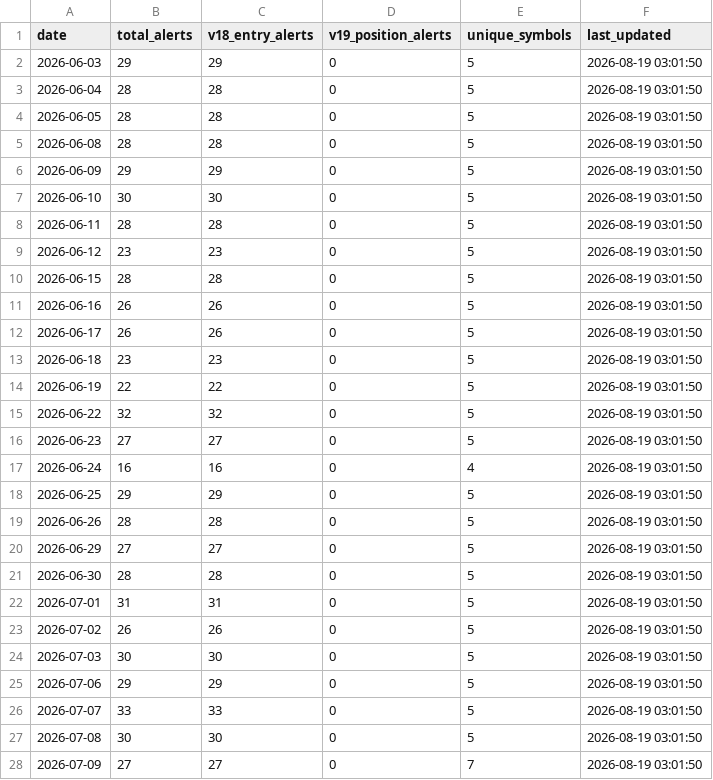
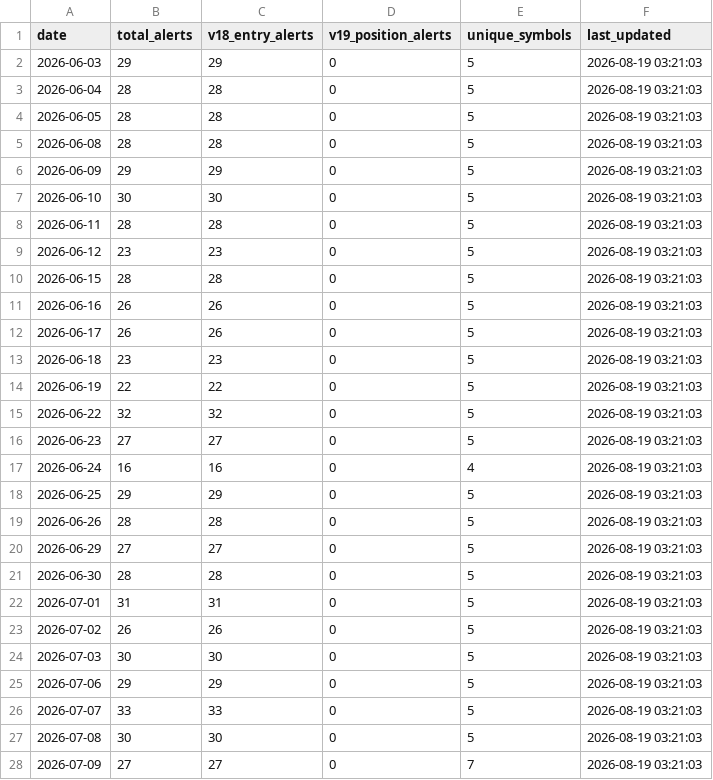
Before and after one commit to tothanhhai02090286-rgb/trading-bot-vn, a CSV file: tracker_output/v193_daily_summary.csv, drawn as a sheet; only a part is shown; the diff covers the shown part only.

Commit message:
V19.3.1 journal sync: update daily summary

```diff
--- a/tracker_output/v193_daily_summary.csv
+++ b/tracker_output/v193_daily_summary.csv
@@ -1,28 +1,28 @@
 date,total_alerts,v18_entry_alerts,v19_position_alerts,unique_symbols,last_updated
-2026-06-03,29,29,0,5,2026-08-19 03:01:50
-2026-06-04,28,28,0,5,2026-08-19 03:01:50
-2026-06-05,28,28,0,5,2026-08-19 03:01:50
-2026-06-08,28,28,0,5,2026-08-19 03:01:50
-2026-06-09,29,29,0,5,2026-08-19 03:01:50
-2026-06-10,30,30,0,5,2026-08-19 03:01:50
-2026-06-11,28,28,0,5,2026-08-19 03:01:50
-2026-06-12,23,23,0,5,2026-08-19 03:01:50
-2026-06-15,28,28,0,5,2026-08-19 03:01:50
-2026-06-16,26,26,0,5,2026-08-19 03:01:50
-2026-06-17,26,26,0,5,2026-08-19 03:01:50
-2026-06-18,23,23,0,5,2026-08-19 03:01:50
-2026-06-19,22,22,0,5,2026-08-19 03:01:50
-2026-06-22,32,32,0,5,2026-08-19 03:01:50
-2026-06-23,27,27,0,5,2026-08-19 03:01:50
-2026-06-24,16,16,0,4,2026-08-19 03:01:50
-2026-06-25,29,29,0,5,2026-08-19 03:01:50
-2026-06-26,28,28,0,5,2026-08-19 03:01:50
-2026-06-29,27,27,0,5,2026-08-19 03:01:50
-2026-06-30,28,28,0,5,2026-08-19 03:01:50
-2026-07-01,31,31,0,5,2026-08-19 03:01:50
-2026-07-02,26,26,0,5,2026-08-19 03:01:50
-2026-07-03,30,30,0,5,2026-08-19 03:01:50
-2026-07-06,29,29,0,5,2026-08-19 03:01:50
-2026-07-07,33,33,0,5,2026-08-19 03:01:50
-2026-07-08,30,30,0,5,2026-08-19 03:01:50
-2026-07-09,27,27,0,7,2026-08-19 03:01:50
+2026-06-03,29,29,0,5,2026-08-19 03:21:03
+2026-06-04,28,28,0,5,2026-08-19 03:21:03
+2026-06-05,28,28,0,5,2026-08-19 03:21:03
+2026-06-08,28,28,0,5,2026-08-19 03:21:03
+2026-06-09,29,29,0,5,2026-08-19 03:21:03
+2026-06-10,30,30,0,5,2026-08-19 03:21:03
+2026-06-11,28,28,0,5,2026-08-19 03:21:03
+2026-06-12,23,23,0,5,2026-08-19 03:21:03
+2026-06-15,28,28,0,5,2026-08-19 03:21:03
+2026-06-16,26,26,0,5,2026-08-19 03:21:03
+2026-06-17,26,26,0,5,2026-08-19 03:21:03
+2026-06-18,23,23,0,5,2026-08-19 03:21:03
+2026-06-19,22,22,0,5,2026-08-19 03:21:03
+2026-06-22,32,32,0,5,2026-08-19 03:21:03
+2026-06-23,27,27,0,5,2026-08-19 03:21:03
+2026-06-24,16,16,0,4,2026-08-19 03:21:03
+2026-06-25,29,29,0,5,2026-08-19 03:21:03
+2026-06-26,28,28,0,5,2026-08-19 03:21:03
+2026-06-29,27,27,0,5,2026-08-19 03:21:03
+2026-06-30,28,28,0,5,2026-08-19 03:21:03
+2026-07-01,31,31,0,5,2026-08-19 03:21:03
+2026-07-02,26,26,0,5,2026-08-19 03:21:03
+2026-07-03,30,30,0,5,2026-08-19 03:21:03
+2026-07-06,29,29,0,5,2026-08-19 03:21:03
+2026-07-07,33,33,0,5,2026-08-19 03:21:03
+2026-07-08,30,30,0,5,2026-08-19 03:21:03
+2026-07-09,27,27,0,7,2026-08-19 03:21:03
```
Also changed, not shown: 31 edited cells elsewhere in this file.
